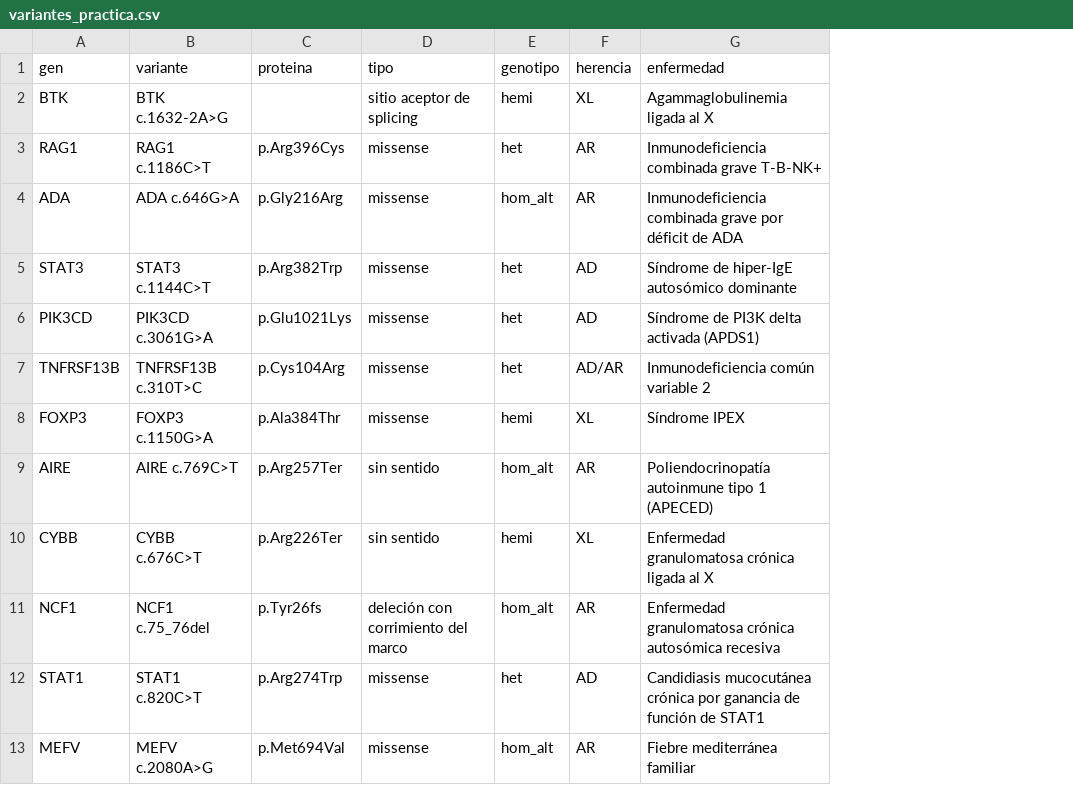
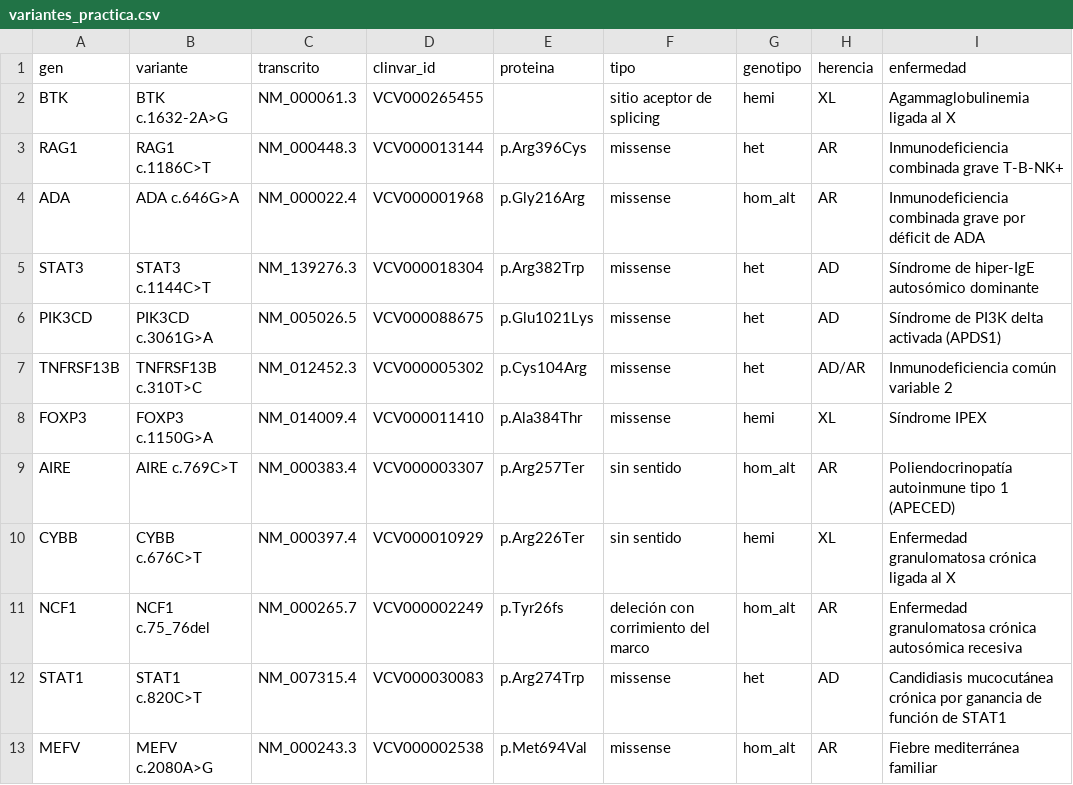
Before and after one commit to Gentlenmoron/ieiprio, a CSV file: data-raw/variantes_practica.csv, drawn as a sheet; only a part is shown; the diff names each change by its address in the sheet, - before the commit and + after, or states it on an @@ line.

Commit message:
ieiprio 1.0.2: transcrito y VCV de ClinVar en el banco de practica

```diff
--- a/data-raw/variantes_practica.csv
+++ b/data-raw/variantes_practica.csv
+column C (transcrito), rows 2-13: NM_000061.3 | NM_000448.3 | NM_000022.4 | NM_139276.3 | NM_005026.5 | NM_012452.3 | NM_014009.4 | NM_000383.4 | NM_000397.4 | NM_000265.7 | NM_007315.4 | NM_000243.3
+column D (clinvar_id), rows 2-13: VCV000265455 | VCV000013144 | VCV000001968 | VCV000018304 | VCV000088675 | VCV000005302 | VCV000011410 | VCV000003307 | VCV000010929 | VCV000002249 | VCV000030083 | VCV000002538
```
Also changed, not shown: 9 other files.
